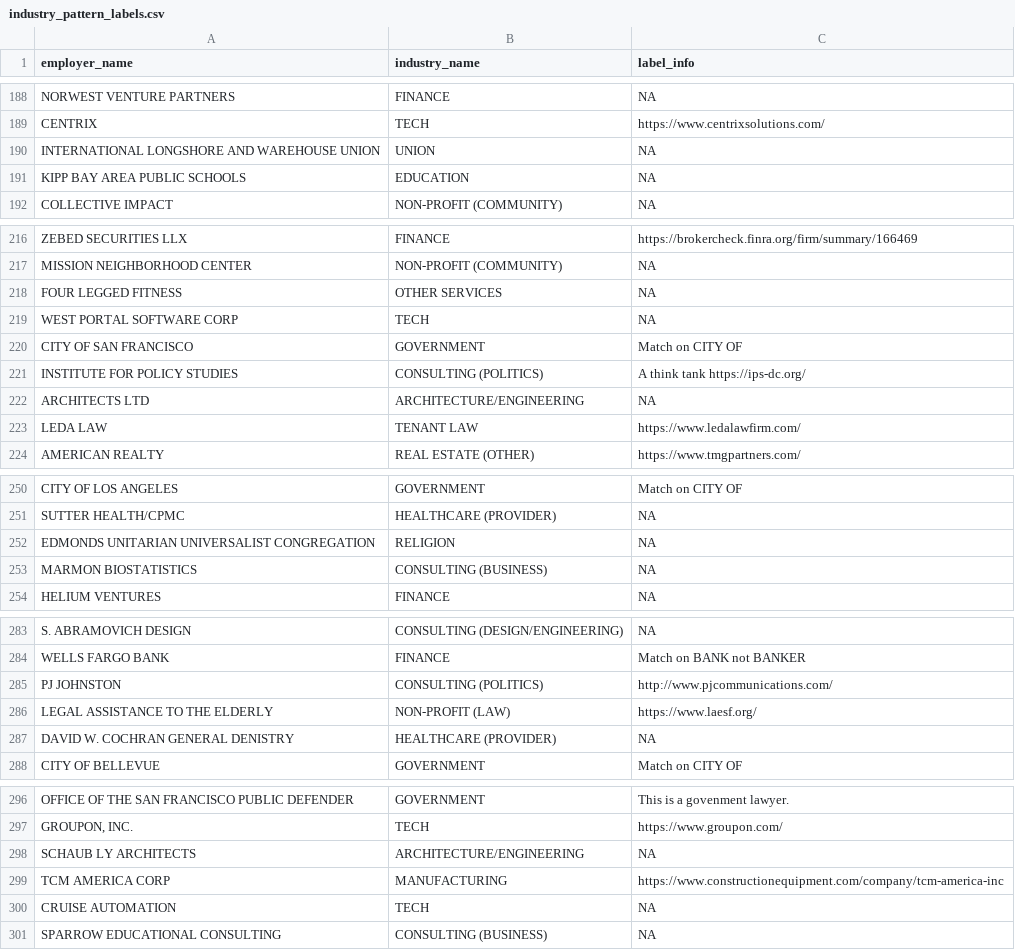
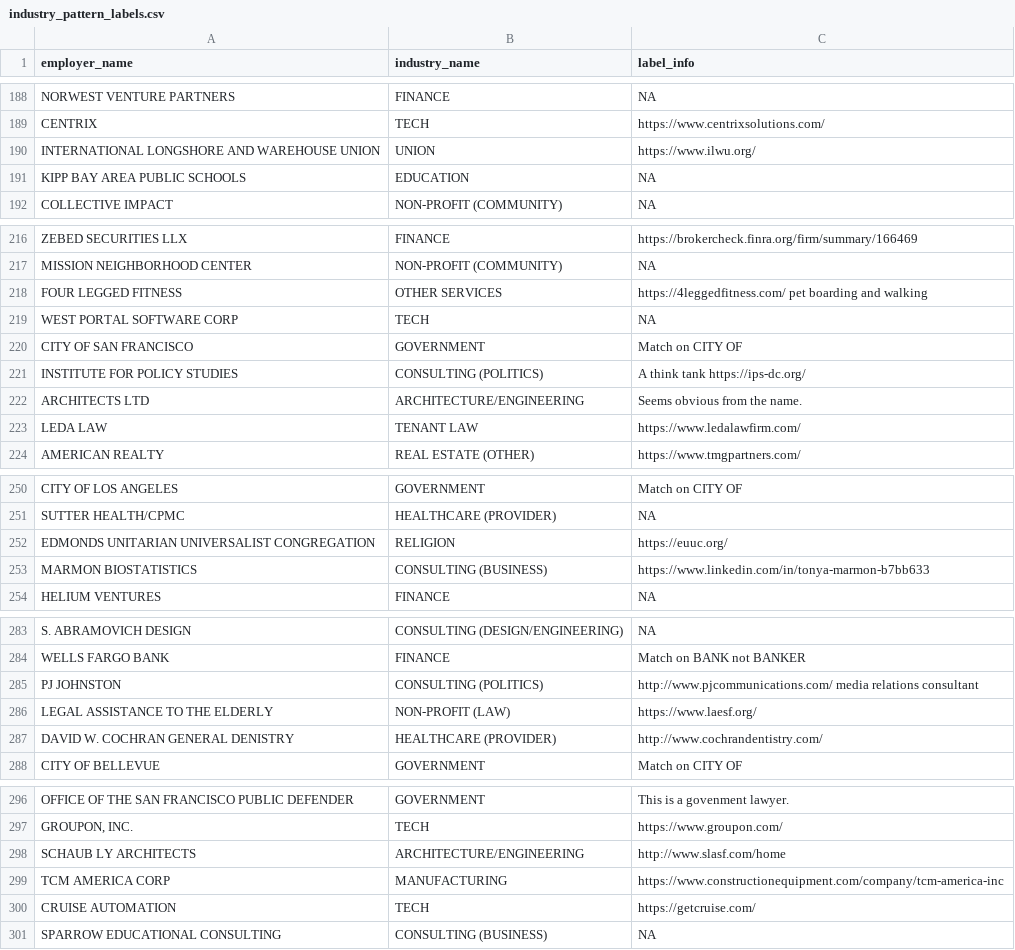
Before and after one commit to mpancia/san-francisco-ethics-d5, a CSV file: data/industry_pattern_labels.csv, drawn as a sheet; only a part is shown, gaps mark what is left out; the diff covers the shown part only.

```diff
--- a/data/industry_pattern_labels.csv
+++ b/data/industry_pattern_labels.csv
@@ -189,3 +190,3 @@ NORWEST VENTURE PARTNERS,FINANCE,NA
 CENTRIX,TECH,https://www.centrixsolutions.com/
-INTERNATIONAL LONGSHORE AND WAREHOUSE UNION,UNION,NA
+INTERNATIONAL LONGSHORE AND WAREHOUSE UNION,UNION,https://www.ilwu.org/
 KIPP BAY AREA PUBLIC SCHOOLS,EDUCATION,NA
@@ -217,3 +218,3 @@ ZEBED SECURITIES LLX,FINANCE,https://brokercheck.finra.org/firm/summary/166469
 MISSION NEIGHBORHOOD CENTER,NON-PROFIT (COMMUNITY),NA
-FOUR LEGGED FITNESS,OTHER SERVICES,NA
+FOUR LEGGED FITNESS,OTHER SERVICES,https://4leggedfitness.com/ pet boarding and walking
 WEST PORTAL SOFTWARE CORP,TECH,NA
@@ -221,3 +222,3 @@ CITY OF SAN FRANCISCO,GOVERNMENT,Match on CITY OF
 INSTITUTE FOR POLICY STUDIES,CONSULTING (POLITICS),A think tank https://ips-dc.org/
-ARCHITECTS LTD,ARCHITECTURE/ENGINEERING,NA
+ARCHITECTS LTD,ARCHITECTURE/ENGINEERING,Seems obvious from the name.
 LEDA LAW,TENANT LAW,https://www.ledalawfirm.com/
@@ -251,4 +252,4 @@ CITY OF LOS ANGELES,GOVERNMENT,Match on CITY OF
 SUTTER HEALTH/CPMC,HEALTHCARE (PROVIDER),NA
-EDMONDS UNITARIAN UNIVERSALIST CONGREGATION,RELIGION,NA
-MARMON BIOSTATISTICS,CONSULTING (BUSINESS),NA
+EDMONDS UNITARIAN UNIVERSALIST CONGREGATION,RELIGION,https://euuc.org/
+MARMON BIOSTATISTICS,CONSULTING (BUSINESS),https://www.linkedin.com/in/tonya-marmon-b7bb633
 HELIUM VENTURES,FINANCE,NA
@@ -284,5 +285,5 @@ S. ABRAMOVICH DESIGN,CONSULTING (DESIGN/ENGINEERING),NA
 WELLS FARGO BANK,FINANCE,Match on BANK not BANKER
-PJ JOHNSTON,CONSULTING (POLITICS),http://www.pjcommunications.com/
+PJ JOHNSTON,CONSULTING (POLITICS),http://www.pjcommunications.com/ media relations consultant
 LEGAL ASSISTANCE TO THE ELDERLY,NON-PROFIT (LAW),https://www.laesf.org/
-DAVID W. COCHRAN GENERAL DENISTRY,HEALTHCARE (PROVIDER),NA
+DAVID W. COCHRAN GENERAL DENISTRY,HEALTHCARE (PROVIDER),http://www.cochrandentistry.com/
 CITY OF BELLEVUE,GOVERNMENT,Match on CITY OF
@@ -297,5 +298,5 @@ OFFICE OF THE SAN FRANCISCO PUBLIC DEFENDER,GOVERNMENT,This is a govenment lawye
 "GROUPON, INC.",TECH,https://www.groupon.com/
-SCHAUB LY ARCHITECTS,ARCHITECTURE/ENGINEERING,NA
+SCHAUB LY ARCHITECTS,ARCHITECTURE/ENGINEERING,http://www.slasf.com/home
 TCM AMERICA CORP,MANUFACTURING,https://www.constructionequipment.com/company/tcm-america-inc
-CRUISE AUTOMATION,TECH,NA
+CRUISE AUTOMATION,TECH,https://getcruise.com/
 SPARROW EDUCATIONAL CONSULTING,CONSULTING (BUSINESS),NA
```
Also changed, not shown: 36 edited cells elsewhere in this file, data/industry_mapping_patterns.csv, data/output/donor_totals_per_filer.csv, 4 other files.
